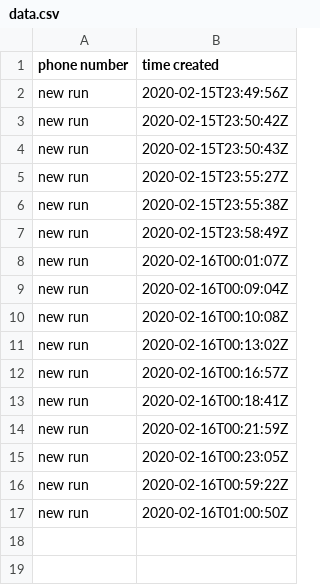
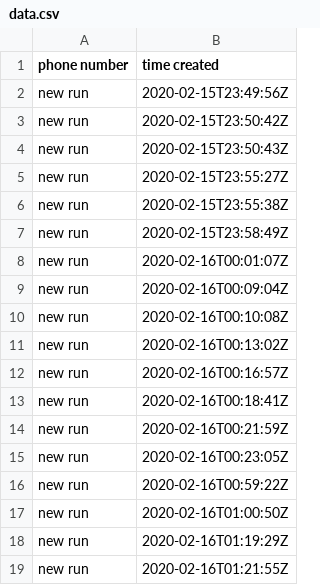
Before and after one commit to dayadam/crm-scripts-upwork, a CSV file: data.csv, drawn as a sheet; the diff names each change by its address in the sheet, - before the commit and + after, or states it on an @@ line.

```diff
--- a/data.csv
+++ b/data.csv
+row 18: new run | 2020-02-16T01:19:29Z
+row 19: new run | 2020-02-16T01:21:55Z
```
Also changed, not shown: 1 other file.
